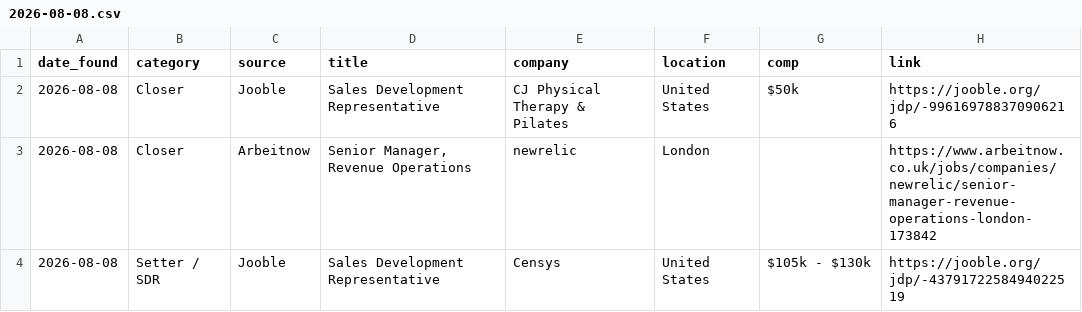
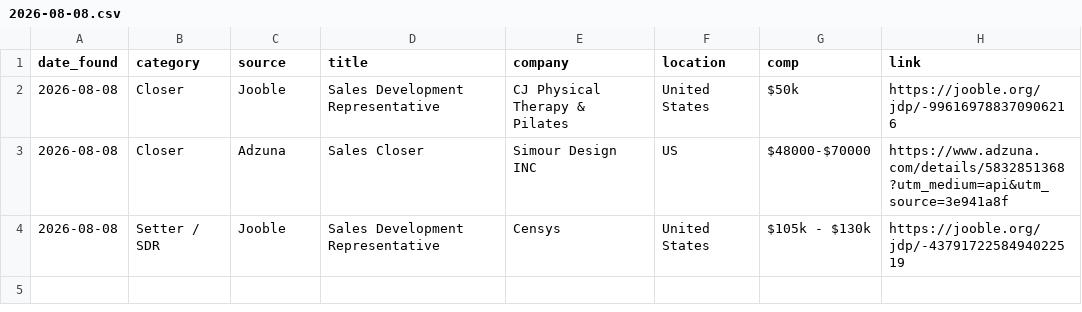
Before and after one commit to annaaimodel/better-prompt-ai-main, a CSV file: jobs/daily/2026-08-08.csv, drawn as a sheet.

```diff
--- a/jobs/daily/2026-08-08.csv
+++ b/jobs/daily/2026-08-08.csv
@@ -2,3 +2,3 @@ date_found,category,source,title,company,location,comp,link
 2026-08-08,Closer,Jooble,Sales Development Representative,CJ Physical Therapy & Pilates,United States,$50k,https://jooble.org/jdp/-996169788370906216
-2026-08-08,Closer,Arbeitnow,"Senior Manager, Revenue Operations",newrelic,London,,https://www.arbeitnow.co.uk/jobs/companies/newrelic/senior-manager-revenue-operations-london-173842
+2026-08-08,Closer,Adzuna,Sales Closer,Simour Design INC,US,$48000-$70000,https://www.adzuna.com/details/5832851368?utm_medium=api&utm_source=3e941a8f
 2026-08-08,Setter / SDR,Jooble,Sales Development Representative,Censys,United States,$105k - $130k,https://jooble.org/jdp/-4379172258494022519
```
Also changed, not shown: jobs/history.csv, 4 other files.
